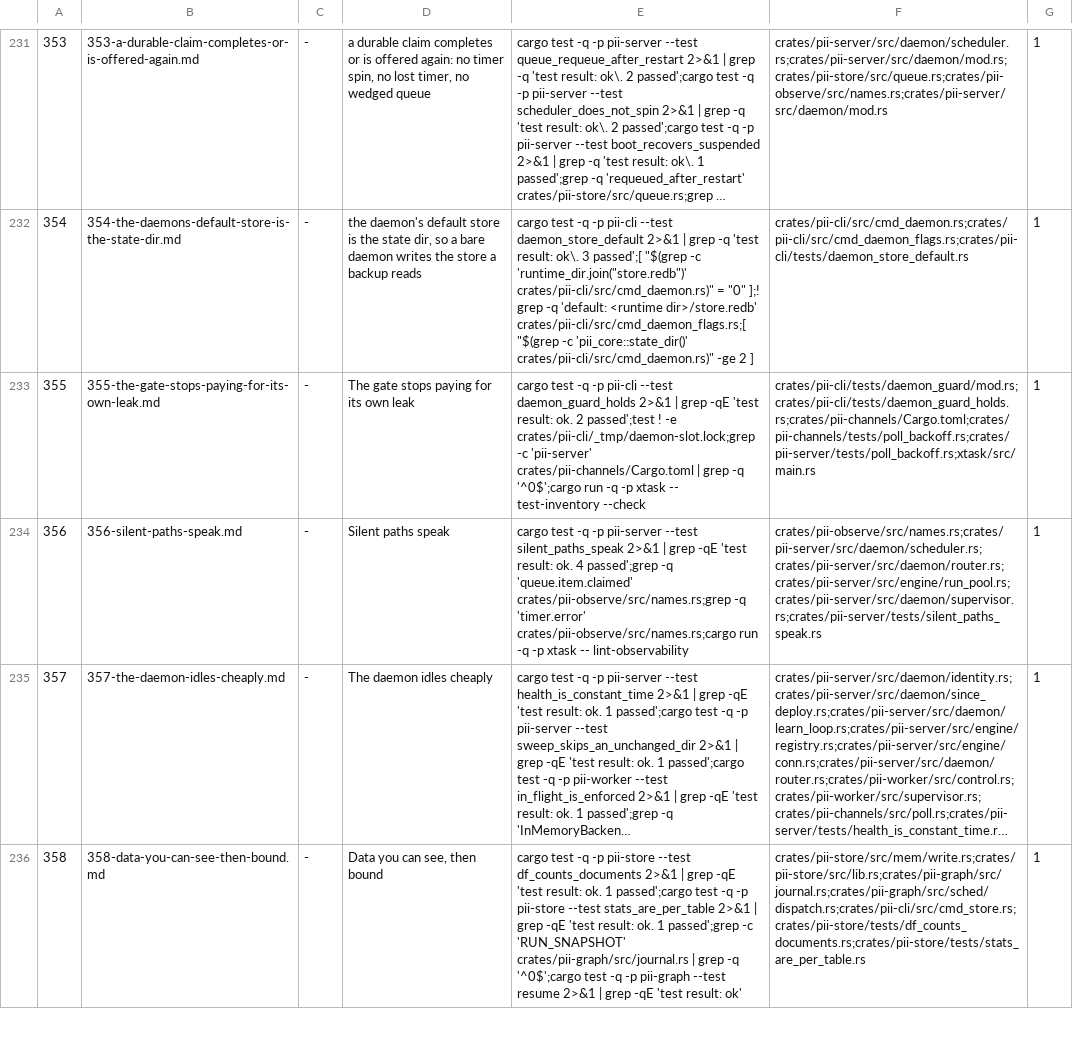
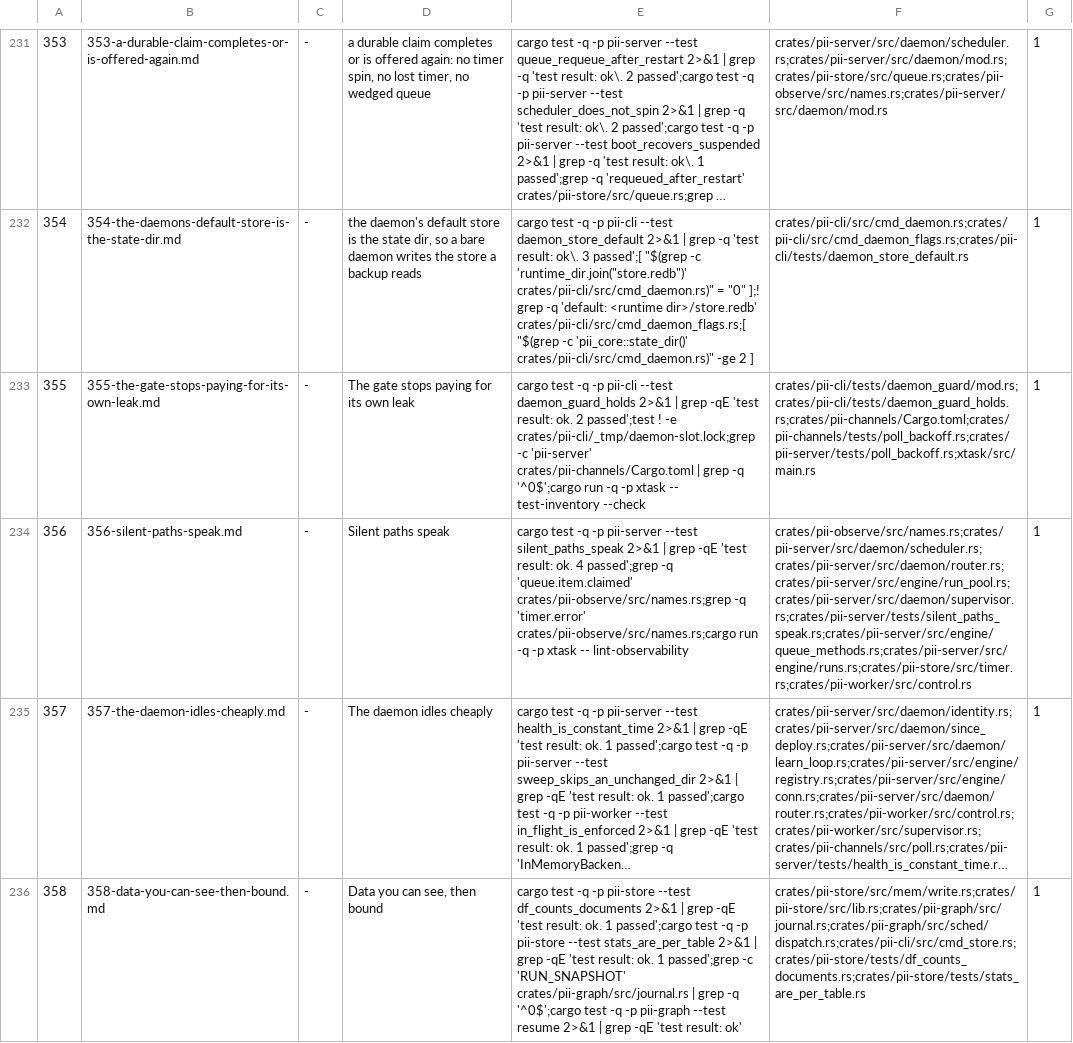
Before and after one commit to bitscrafts/pi-improved, a TSV file: scripts/autonomy/plan.tsv, drawn as a sheet; only a part is shown, gaps mark what is left out; long unchanged cells end in …; the diff names each change by its address in the sheet, - before the commit and + after, or states it on an @@ line.

Commit message:
Row 356 names the files its worker actually changed
The row listed six paths; the implementation also emits queue.item.claimed from the engine method, reports the timer read fault from runs, and carries the seam through the timer store and the worker control. A row that is narrower than its change parks the work as unlisted-changes after a green verify.

```diff
--- a/scripts/autonomy/plan.tsv
+++ b/scripts/autonomy/plan.tsv
-F234: crates/pii-observe/src/names.rs;crates/pii-server/src/daemon/scheduler.rs;crates/pii-server/src/daemon/router.rs;crates/pii-server/src/engine/run_pool.rs;crates/pii-server/src/daemon/supervisor.rs;crates/pii-server/tests/silent_paths_speak.rs
+F234: crates/pii-observe/src/names.rs;crates/pii-server/src/daemon/scheduler.rs;crates/pii-server/src/daemon/router.rs;crates/pii-server/src/engine/run_pool.rs;crates/pii-server/src/daemon/supervisor.rs;crates/pii-server/tests/silent_paths_speak.rs;crates/pii-server/src/engine/queue_methods.rs;crates/pii-server/src/engine/runs.rs;crates/pii-store/src/timer.rs;crates/pii-worker/src/control.rs
```
